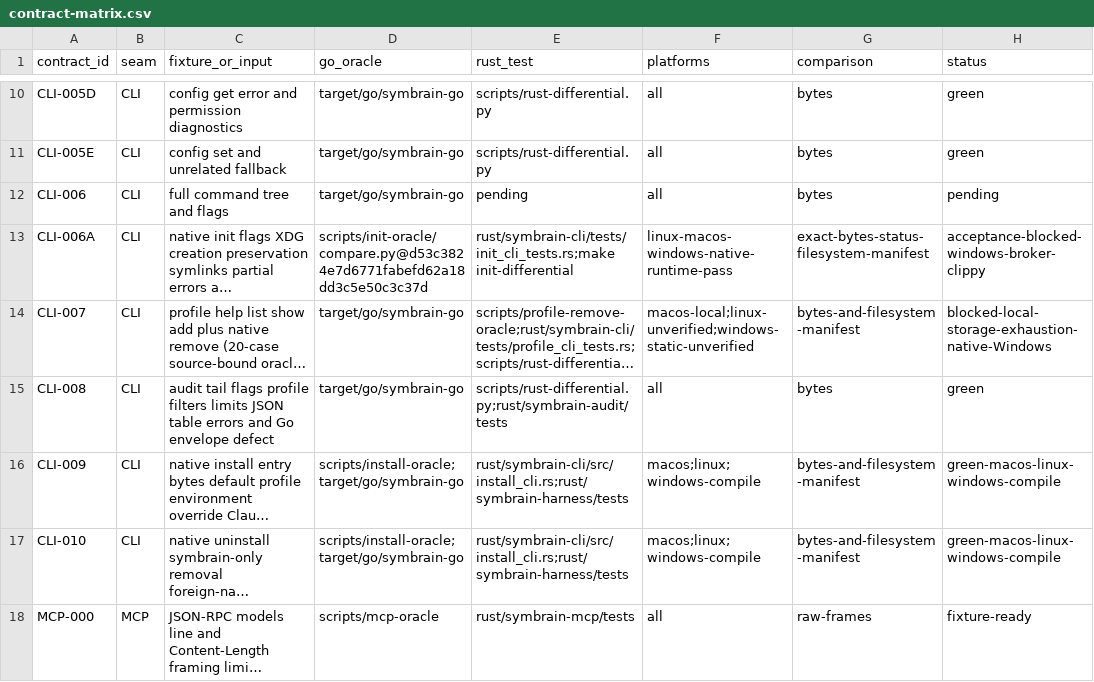
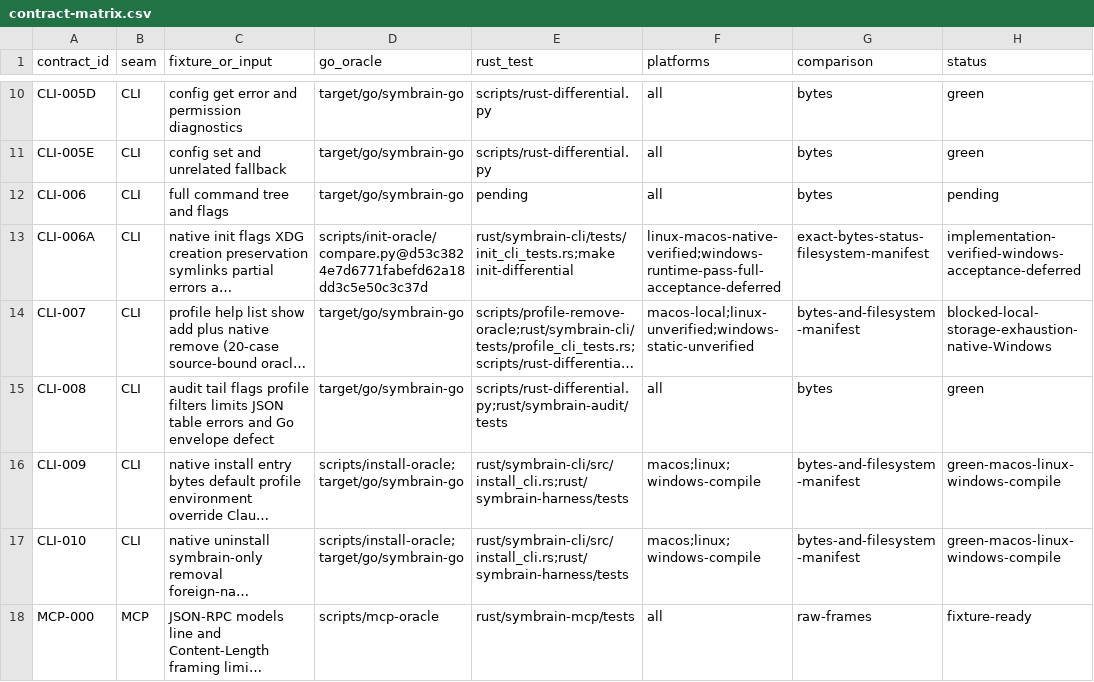
Before and after one commit to danieljustus/symaira-brain, a CSV file: migration/contract-matrix.csv, drawn as a sheet; only a part is shown, gaps mark what is left out; long unchanged cells end in …; the diff names each change by its address in the sheet, - before the commit and + after, or states it on an @@ line.

Commit message:
docs: record init implementation and deferred Windows acceptance

```diff
--- a/migration/contract-matrix.csv
+++ b/migration/contract-matrix.csv
-F13 (platforms): linux-macos-windows-native-runtime-pass
+F13 (platforms): linux-macos-native-verified;windows-runtime-pass-full-acceptance-deferred
-H13 (status): acceptance-blocked-windows-broker-clippy
+H13 (status): implementation-verified-windows-acceptance-deferred
```
Also changed, not shown: 1 other file.
